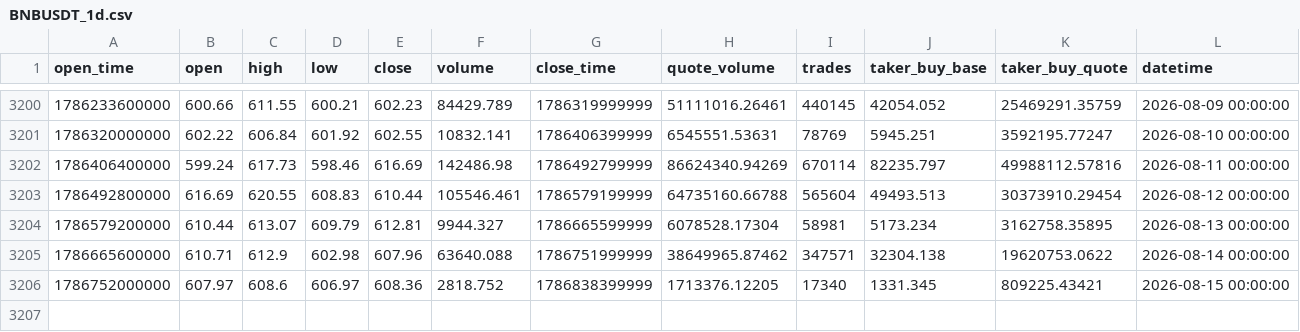
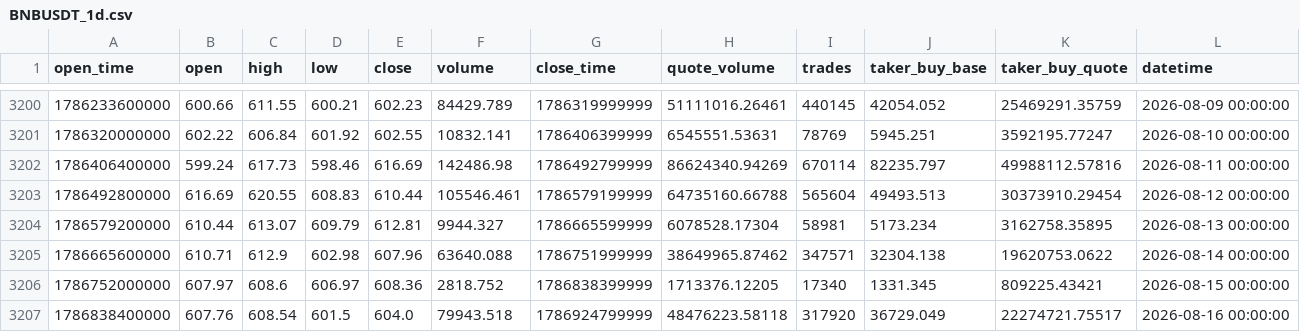
Before and after one commit to Juancodex42/Binarias-Clasico-alto-winrate-, a CSV file: data/raw/BNBUSDT_1d.csv, drawn as a sheet; only a part is shown, gaps mark what is left out; the diff names each change by its address in the sheet, - before the commit and + after, or states it on an @@ line.

```diff
--- a/data/raw/BNBUSDT_1d.csv
+++ b/data/raw/BNBUSDT_1d.csv
+row 3207: 1786838400000 | 607.76 | 608.54 | 601.5 | 604.0 | 79943.518 | 1786924799999 | 48476223.58118 | 317920 | 36729.049 | 22274721.75517 | 2026-08-16 00:00:00
```
Also changed, not shown: data/raw/ADAUSDT_1d.csv, data/raw/BTCUSDT_1d.csv, 2 other files.
